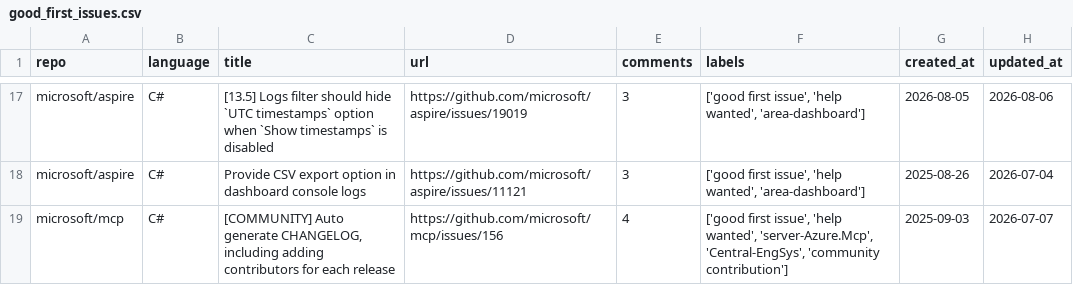
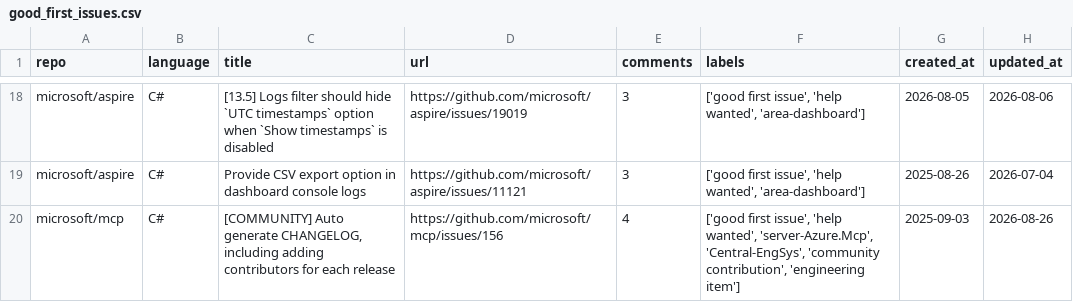
Before and after one commit to drkrillo/good-first-issues, a CSV file: good_first_issues.csv, drawn as a sheet; only a part is shown, gaps mark what is left out; the diff covers the shown part only.

```diff
--- a/good_first_issues.csv
+++ b/good_first_issues.csv
@@ -18,2 +19,2 @@ microsoft/aspire,C#,[13.5] Logs filter should hide `UTC timestamps` option when
 microsoft/aspire,C#,Provide CSV export option in dashboard console logs,https://github.com/microsoft/aspire/issues/11121,3,"['good first issue', 'help wanted', 'area-dashboard']",2025-08-26,2026-07-04
-microsoft/mcp,C#,"[COMMUNITY] Auto generate CHANGELOG, including adding contributors for each release",https://github.com/microsoft/mcp/issues/156,4,"['good first issue', 'help wanted', 'server-Azure.Mcp', 'Central-EngSys', 'community contribution']",2025-09-03,2026-07-07
+microsoft/mcp,C#,"[COMMUNITY] Auto generate CHANGELOG, including adding contributors for each release",https://github.com/microsoft/mcp/issues/156,4,"['good first issue', 'help wanted', 'server-Azure.Mcp', 'Central-EngSys', 'community contribution', 'engineering item']",2025-09-03,2026-08-26
```
Also changed, not shown: 4 added rows, 4 removed rows and 7 edited cells elsewhere in this file, 1 other file.
